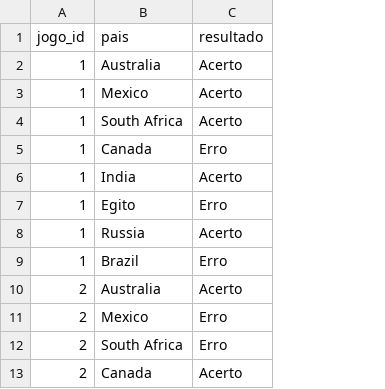
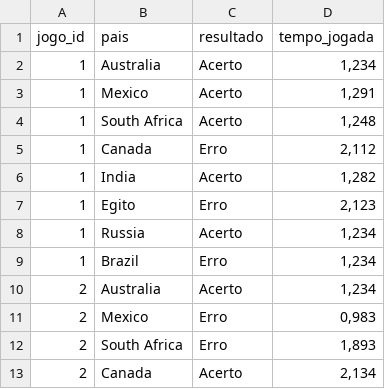
Before and after one commit to maris-silva/geogenius, a CSV file: analog/resultados.csv, drawn as a sheet; only a part is shown; the diff names each change by its address in the sheet, - before the commit and + after, or states it on an @@ line.

```diff
--- a/analog/resultados.csv
+++ b/analog/resultados.csv
+column D (tempo_jogada), rows 2-13: 1,234 | 1,291 | 1,248 | 2,112 | 1,282 | 2,123 | 1,234 | 1,234 | 1,234 | 0,983 | 1,893 | 2,134
```
Also changed, not shown: 3 other files.
